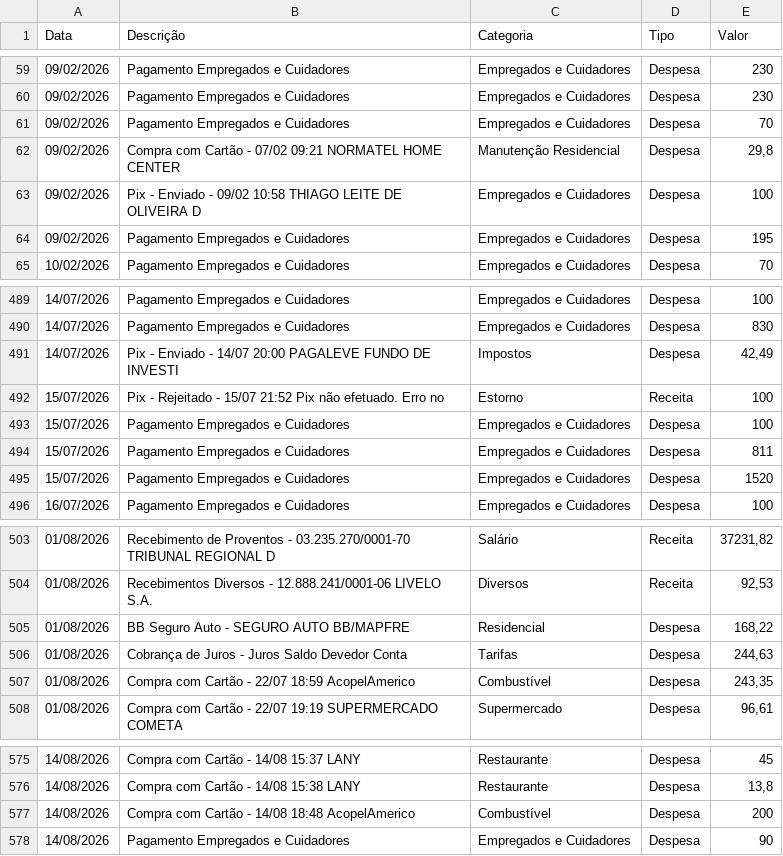
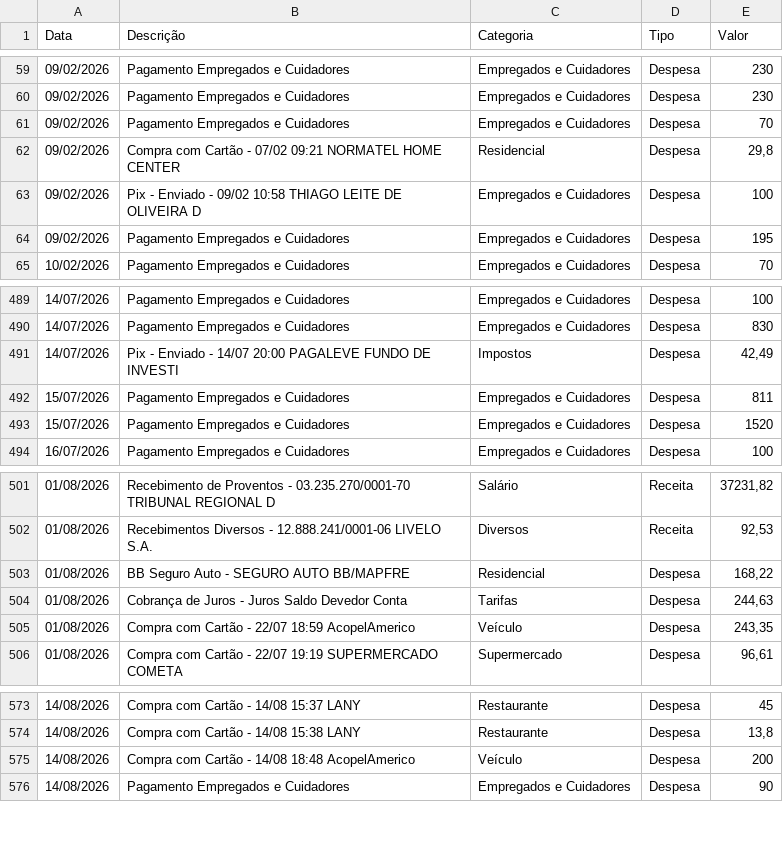
Before and after one commit to tsilva1982/teste, a CSV file: prestacao_contas/lancamentos.csv, drawn as a sheet; only a part is shown, gaps mark what is left out.

Commit message:
Update lancamentos.csv

```diff
--- a/prestacao_contas/lancamentos.csv
+++ b/prestacao_contas/lancamentos.csv
@@ -61,3 +61,3 @@ Data;Descrição;Categoria;Tipo;Valor
 09/02/2026;Pagamento Empregados e Cuidadores;Empregados e Cuidadores;Despesa;70
-09/02/2026;Compra com Cartão - 07/02 09:21 NORMATEL HOME CENTER;Manutenção Residencial;Despesa;29,8
+09/02/2026;Compra com Cartão - 07/02 09:21 NORMATEL HOME CENTER;Residencial;Despesa;29,8
 09/02/2026;Pix - Enviado - 09/02 10:58 THIAGO LEITE DE OLIVEIRA D;Empregados e Cuidadores;Despesa;100
@@ -491,4 +491,2 @@ Data;Descrição;Categoria;Tipo;Valor
 14/07/2026;Pix - Enviado - 14/07 20:00 PAGALEVE FUNDO DE INVESTI;Impostos;Despesa;42,49
-15/07/2026;Pix - Rejeitado - 15/07 21:52 Pix não efetuado. Erro no;Estorno;Receita;100
-15/07/2026;Pagamento Empregados e Cuidadores;Empregados e Cuidadores;Despesa;100
 15/07/2026;Pagamento Empregados e Cuidadores;Empregados e Cuidadores;Despesa;811
@@ -506,3 +504,3 @@ Data;Descrição;Categoria;Tipo;Valor
 01/08/2026;Cobrança de Juros - Juros Saldo Devedor Conta;Tarifas;Despesa;244,63
-01/08/2026;Compra com Cartão - 22/07 18:59 AcopelAmerico;Combustível;Despesa;243,35
+01/08/2026;Compra com Cartão - 22/07 18:59 AcopelAmerico;Veículo;Despesa;243,35
 01/08/2026;Compra com Cartão - 22/07 19:19 SUPERMERCADO COMETA;Supermercado;Despesa;96,61
@@ -576,3 +574,3 @@ Data;Descrição;Categoria;Tipo;Valor
 14/08/2026;Compra com Cartão - 14/08 15:38 LANY;Restaurante;Despesa;13,8
-14/08/2026;Compra com Cartão - 14/08 18:48 AcopelAmerico;Combustível;Despesa;200
+14/08/2026;Compra com Cartão - 14/08 18:48 AcopelAmerico;Veículo;Despesa;200
 14/08/2026;Pagamento Empregados e Cuidadores;Empregados e Cuidadores;Despesa;90
```
